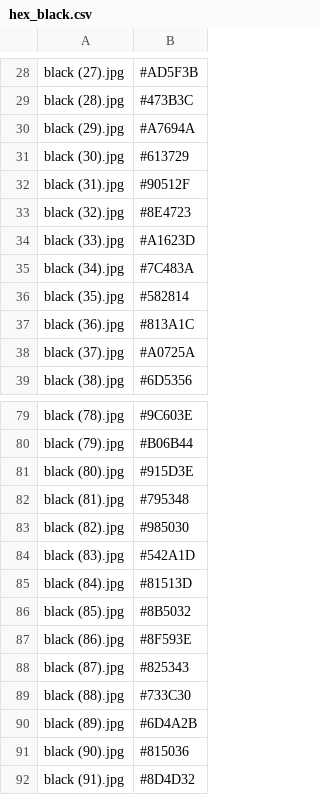
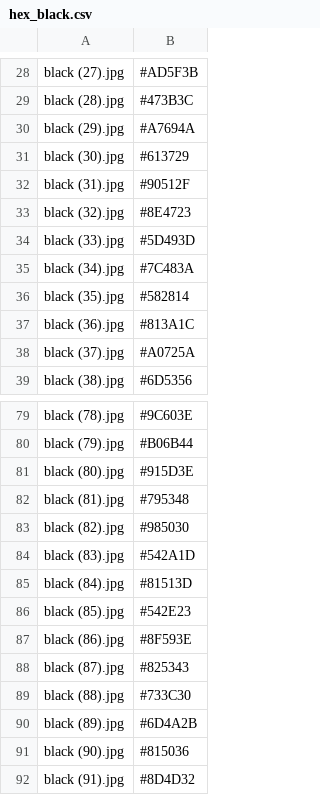
Before and after one commit to kamilarr/Glammuse-IOT, a CSV file: Convert/hex_black.csv, drawn as a sheet; only a part is shown, gaps mark what is left out.

```diff
--- a/Convert/hex_black.csv
+++ b/Convert/hex_black.csv
@@ -33,3 +33,3 @@ black (31).jpg;#90512F
 black (32).jpg;#8E4723
-black (33).jpg;#A1623D
+black (33).jpg;#5D493D
 black (34).jpg;#7C483A
@@ -85,3 +85,3 @@ black (83).jpg;#542A1D
 black (84).jpg;#81513D
-black (85).jpg;#8B5032
+black (85).jpg;#542E23
 black (86).jpg;#8F593E
```
Also changed, not shown: Convert/hex_to_lab_output_black.csv, Ekstraksi/skin_dataset_results_fix.csv, 9 other files.
